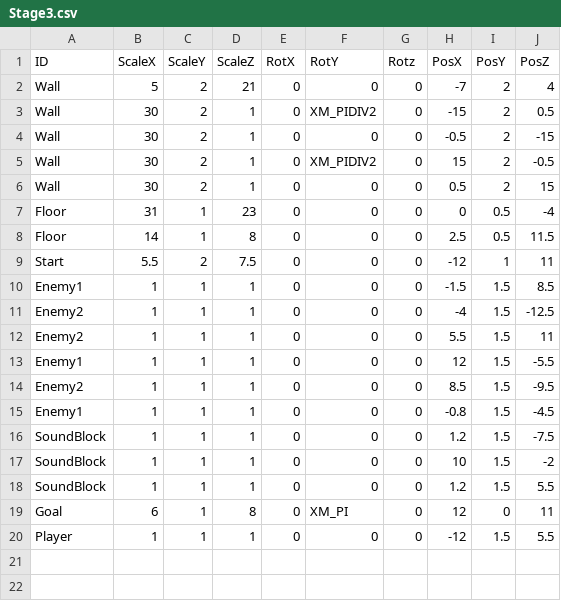
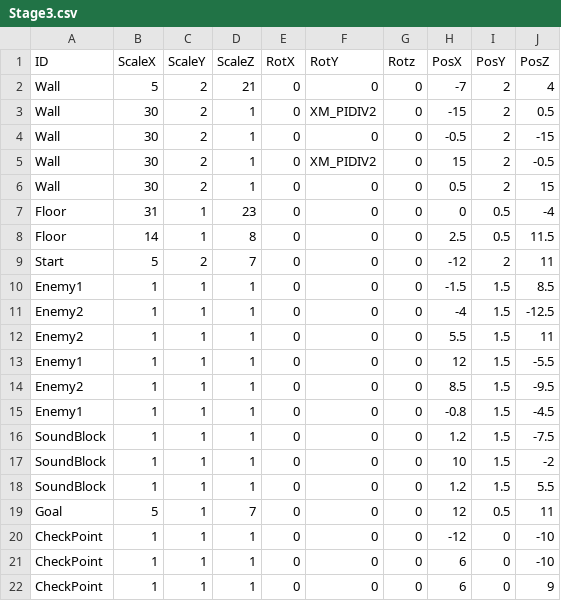
Before and after one commit to suzukiryoya/tenonaruhoue, a CSV file: FullSample100/media/Stage3.csv, drawn as a sheet.

Commit message:
CheckPointを追加

```diff
--- a/FullSample100/media/Stage3.csv
+++ b/FullSample100/media/Stage3.csv
@@ -8,3 +8,3 @@ Floor,31,1,23,0,0,0,0,0.5,-4
 Floor,14,1,8,0,0,0,2.5,0.5,11.5
-Start,5.5,2,7.5,0,0,0,-12,1,11
+Start,5,2,7,0,0,0,-12,2,11
 Enemy1,1,1,1,0,0,0,-1.5,1.5,8.5
@@ -18,3 +18,5 @@ SoundBlock,1,1,1,0,0,0,10,1.5,-2
 SoundBlock,1,1,1,0,0,0,1.2,1.5,5.5
-Goal,6,1,8,0,XM_PI,0,12,0,11
-Player,1,1,1,0,0,0,-12,1.5,5.5
+Goal,5,1,7,0,0,0,12,0.5,11
+CheckPoint,1,1,1,0,0,0,-12,0,-10
+CheckPoint,1,1,1,0,0,0,6,0,-10
+CheckPoint,1,1,1,0,0,0,6,0,9
```
Also changed, not shown: FullSample100/media/Stage1.csv, FullSample100/media/Stage2.csv, 2 other files.
